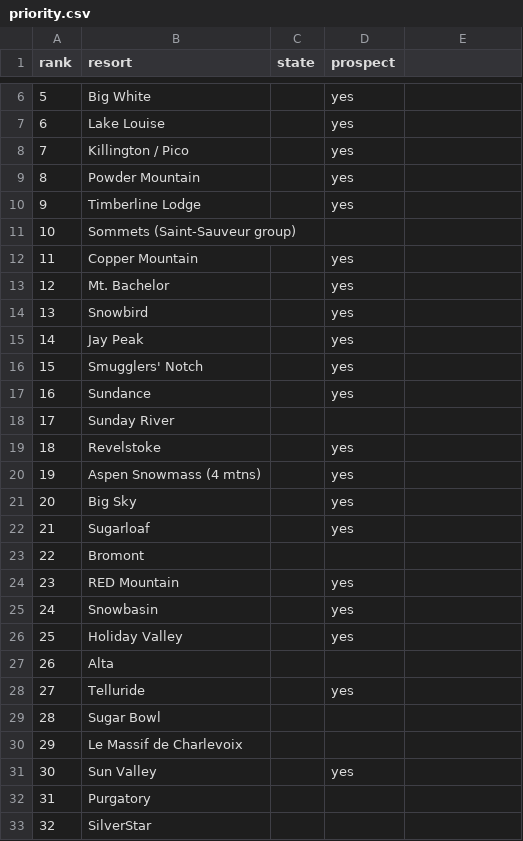
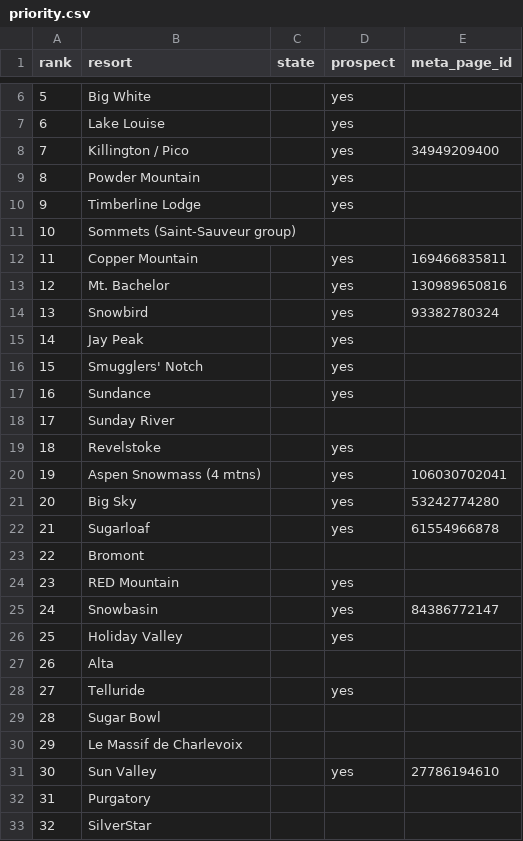
Before and after one commit to deanisaac06/Ski-Area-Ad-Tracking, a CSV file: priority.csv, drawn as a sheet; only a part is shown, gaps mark what is left out; the diff names each change by its address in the sheet, - before the commit and + after, or states it on an @@ line.

```diff
--- a/priority.csv
+++ b/priority.csv
-E1: (empty)
+E1: meta_page_id
-E8 (meta_page_id): (empty)
+E8 (meta_page_id): 34949209400
-E12 (meta_page_id): (empty)
+E12 (meta_page_id): 169466835811
-E13 (meta_page_id): (empty)
+E13 (meta_page_id): 130989650816
-E14 (meta_page_id): (empty)
+E14 (meta_page_id): 93382780324
-E20 (meta_page_id): (empty)
+E20 (meta_page_id): 106030702041
-E21 (meta_page_id): (empty)
+E21 (meta_page_id): 53242774280
-E22 (meta_page_id): (empty)
+E22 (meta_page_id): 61554966878
-E25 (meta_page_id): (empty)
+E25 (meta_page_id): 84386772147
-E31 (meta_page_id): (empty)
+E31 (meta_page_id): 27786194610
```
